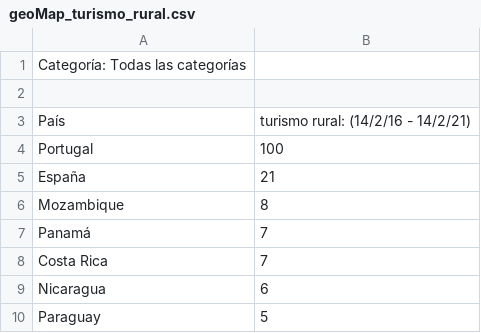
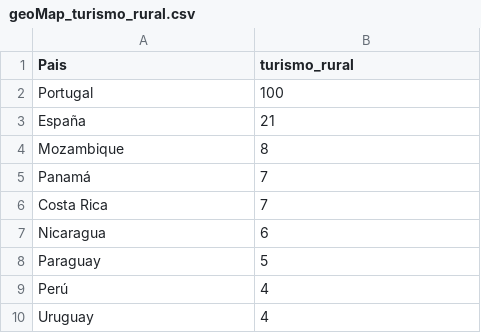
Before and after one commit to ata0k/Bases_de_datos_para_tareas, a CSV file: geoMap_turismo_rural.csv, drawn as a sheet; only a part is shown; the shorter side is filled out with more unchanged rows; removed rows and columns are numbered as before the commit, all else as after; the diff names each change by its address in the sheet, - before the commit and + after, or states it on an @@ line.

Commit message:
Update geoMap_turismo_rural.csv
Se eliminó las primeras dos lineas del archivo y se cambió la tercera para que sea legible como un objeto.

```diff
--- a/geoMap_turismo_rural.csv
+++ b/geoMap_turismo_rural.csv
-row 1: Categoría: Todas las categorías
-row 1: (empty)
+row 1: Pais | turismo_rural
-row 3: País | turismo rural: (14/2/16 - 14/2/21)
```
